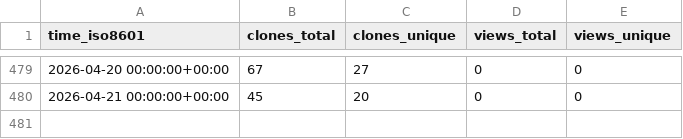
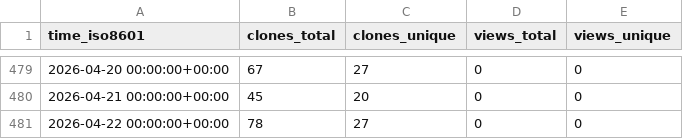
Before and after one commit to cubicleguy/ess_matlab_rpi, a CSV file: cubicleguy/ess_matlab_rpi/ghrs-data/views_clones_aggregate.csv, drawn as a sheet; only a part is shown, gaps mark what is left out.

```diff
--- a/cubicleguy/ess_matlab_rpi/ghrs-data/views_clones_aggregate.csv
+++ b/cubicleguy/ess_matlab_rpi/ghrs-data/views_clones_aggregate.csv
@@ -480 +480,2 @@ time_iso8601,clones_total,clones_unique,views_total,views_unique
 2026-04-21 00:00:00+00:00,45,20,0,0
+2026-04-22 00:00:00+00:00,78,27,0,0
```
Also changed, not shown: 1 other file.
